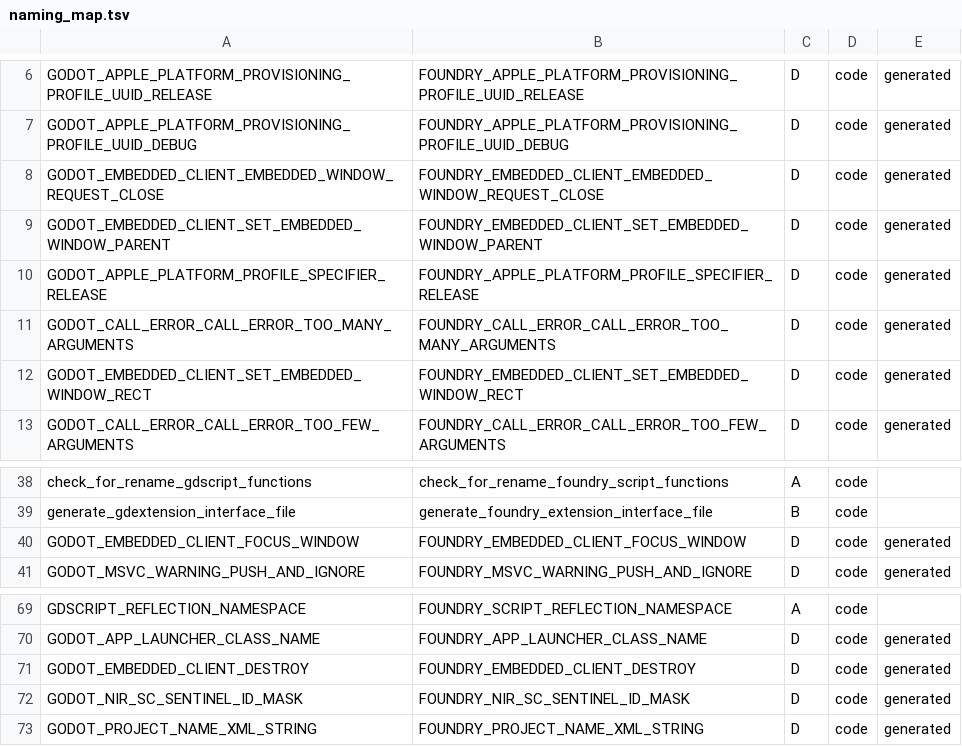
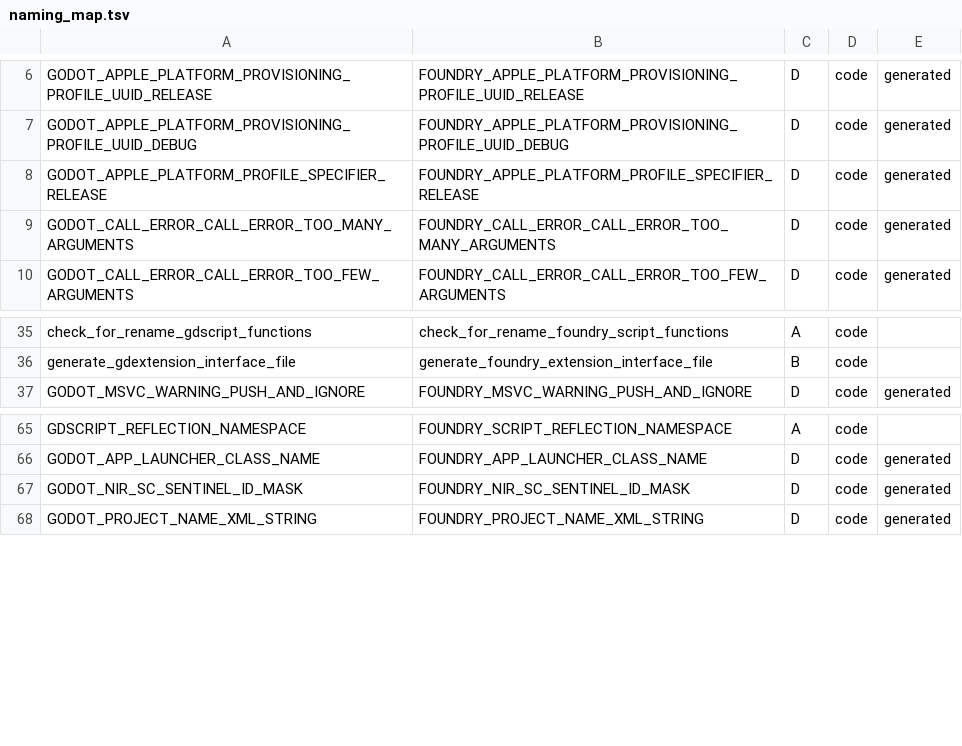
Before and after one commit to cafecito-games/Foundry, a TSV file: tools/foundry-rename/naming_map.tsv, drawn as a sheet; only a part is shown, gaps mark what is left out; the diff names each change by its address in the sheet, - before the commit and + after, or states it on an @@ line.

```diff
--- a/tools/foundry-rename/naming_map.tsv
+++ b/tools/foundry-rename/naming_map.tsv
-row 8: GODOT_EMBEDDED_CLIENT_EMBEDDED_WINDOW_REQUEST_CLOSE | FOUNDRY_EMBEDDED_CLIENT_EMBEDDED_WINDOW_REQUEST_CLOSE | D | code | generated
-row 9: GODOT_EMBEDDED_CLIENT_SET_EMBEDDED_WINDOW_PARENT | FOUNDRY_EMBEDDED_CLIENT_SET_EMBEDDED_WINDOW_PARENT | D | code | generated
-row 12: GODOT_EMBEDDED_CLIENT_SET_EMBEDDED_WINDOW_RECT | FOUNDRY_EMBEDDED_CLIENT_SET_EMBEDDED_WINDOW_RECT | D | code | generated
-row 40: GODOT_EMBEDDED_CLIENT_FOCUS_WINDOW | FOUNDRY_EMBEDDED_CLIENT_FOCUS_WINDOW | D | code | generated
-row 71: GODOT_EMBEDDED_CLIENT_DESTROY | FOUNDRY_EMBEDDED_CLIENT_DESTROY | D | code | generated
```
Also changed, not shown: tools/foundry-rename/seed.tsv, 1 other file.
